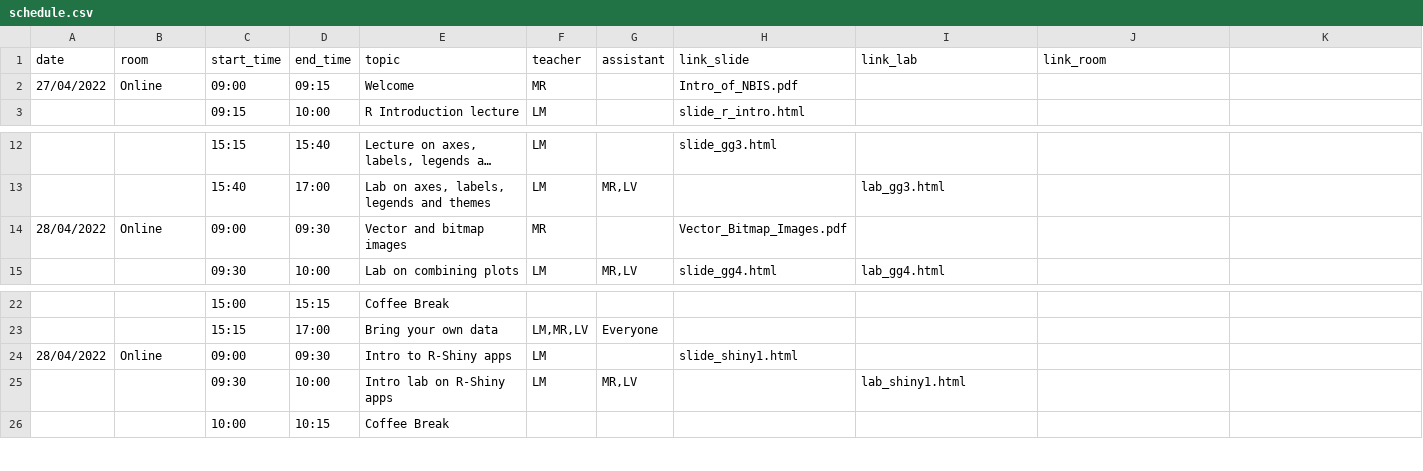
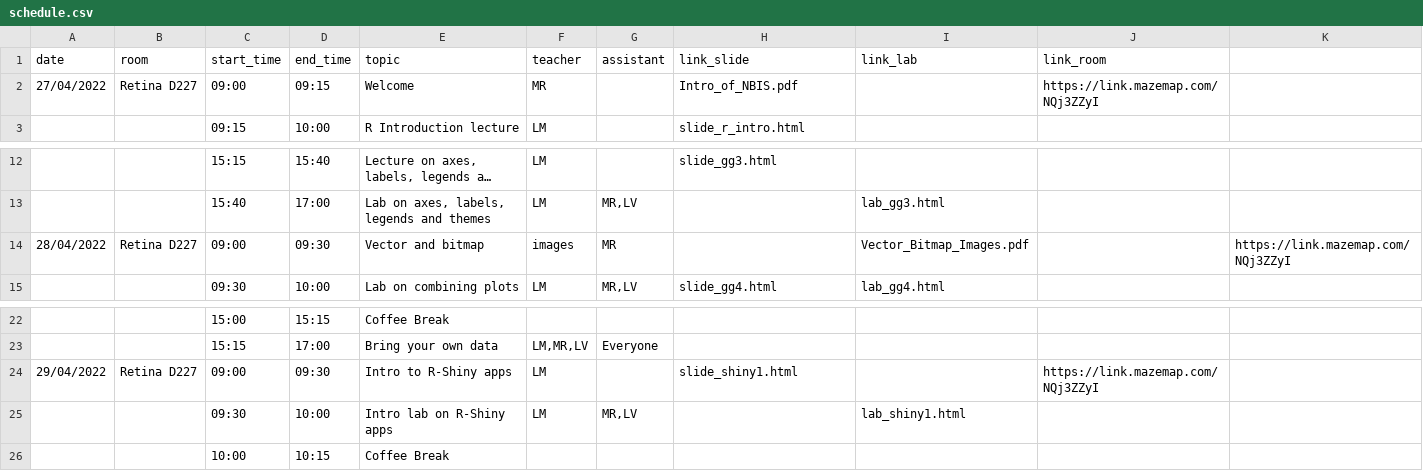
Before and after one commit to NBISweden/workshop-data-visualization-r, a CSV file: schedule.csv, drawn as a sheet; only a part is shown, gaps mark what is left out; long unchanged cells end in ….

Commit message:
updated location

```diff
--- a/schedule.csv
+++ b/schedule.csv
@@ -1,3 +1,3 @@
 date;room;start_time;end_time;topic;teacher;assistant;link_slide;link_lab;link_room
-27/04/2022;Online;09:00;09:15;Welcome;MR;;Intro_of_NBIS.pdf;;
+27/04/2022;Retina D227;09:00;09:15;Welcome;MR;;Intro_of_NBIS.pdf;;https://link.mazemap.com/NQj3ZZyI
 ;;09:15;10:00;R Introduction lecture;LM;;slide_r_intro.html;;
@@ -13,3 +13,3 @@ date;room;start_time;end_time;topic;teacher;assistant;link_slide;link_lab;link_r
 ;;15:40;17:00;Lab on axes, labels, legends and themes;LM;MR,LV;;lab_gg3.html;
-28/04/2022;Online;09:00;09:30;Vector and bitmap images;MR;;Vector_Bitmap_Images.pdf;;
+28/04/2022;Retina D227;09:00;09:30;Vector and bitmap; images;MR;;Vector_Bitmap_Images.pdf;;https://link.mazemap.com/NQj3ZZyI
 ;;09:30;10:00;Lab on combining plots;LM;MR,LV;slide_gg4.html;lab_gg4.html;
@@ -23,3 +23,3 @@ date;room;start_time;end_time;topic;teacher;assistant;link_slide;link_lab;link_r
 ;;15:15;17:00;Bring your own data;LM,MR,LV;Everyone;;;
-28/04/2022;Online;09:00;09:30;Intro to R-Shiny apps;LM;;slide_shiny1.html;;
+29/04/2022;Retina D227;09:00;09:30;Intro to R-Shiny apps;LM;;slide_shiny1.html;;https://link.mazemap.com/NQj3ZZyI
 ;;09:30;10:00;Intro lab on R-Shiny apps;LM;MR,LV;;lab_shiny1.html;
```
